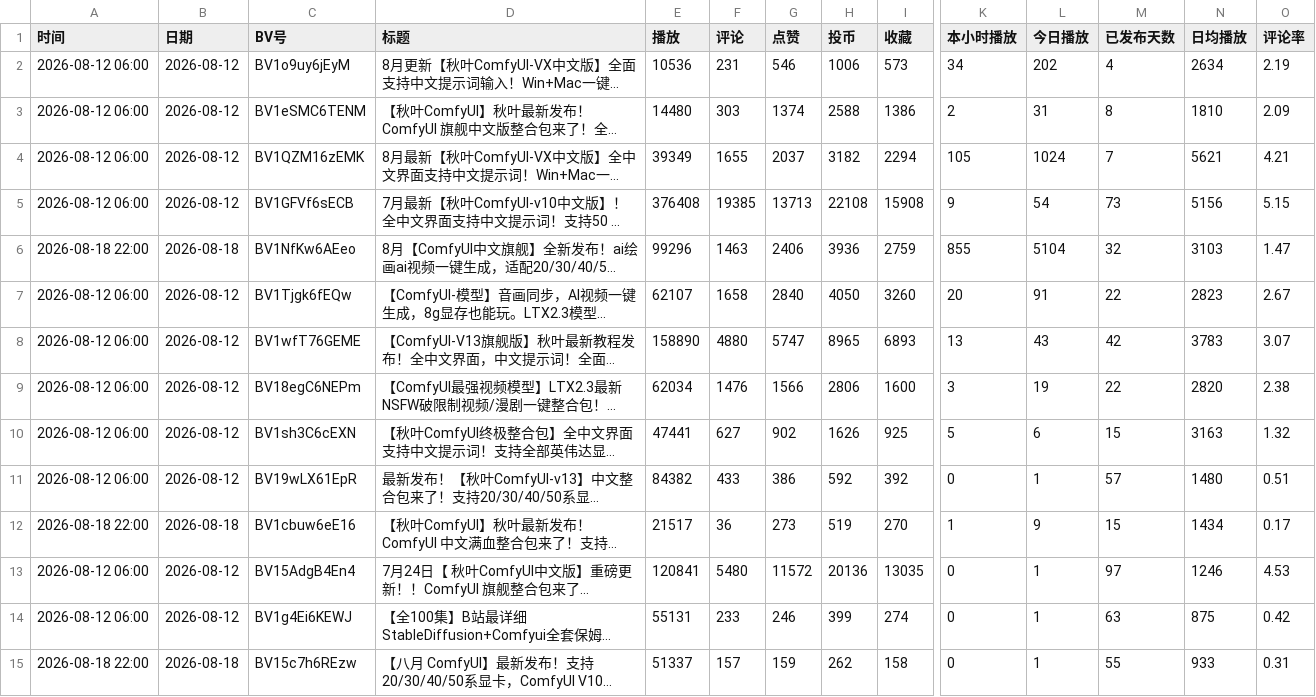
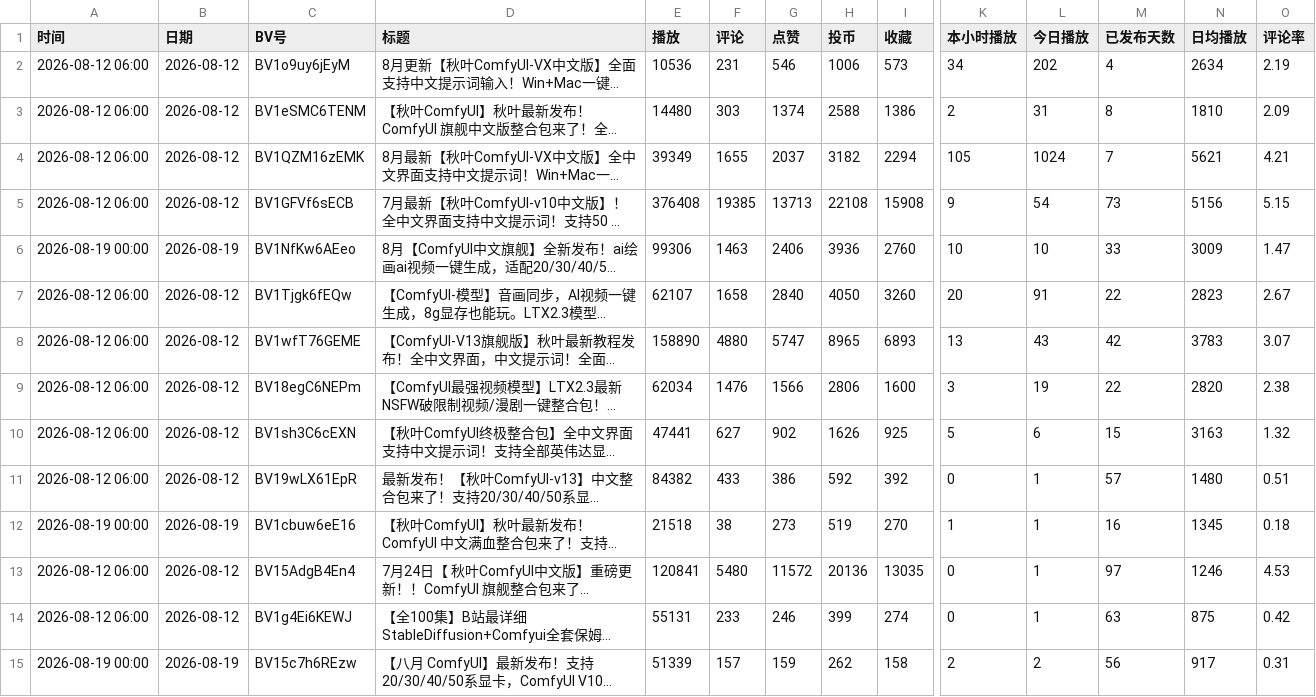
Before and after one commit to yinggege666666-alt/bilibili-tracker, a CSV file: report.csv, drawn as a sheet; only a part is shown, gaps mark what is left out; long unchanged cells end in …; the diff names each change by its address in the sheet, - before the commit and + after, or states it on an @@ line.

```diff
--- a/report.csv
+++ b/report.csv
-A6 (时间): 2026-08-18 22:00
+A6 (时间): 2026-08-19 00:00
-B6 (日期): 2026-08-18
+B6 (日期): 2026-08-19
-E6 (播放): 99296
+E6 (播放): 99306
-I6 (收藏): 2759
+I6 (收藏): 2760
-K6 (本小时播放): 855
+K6 (本小时播放): 10
-L6 (今日播放): 5104
+L6 (今日播放): 10
-M6 (已发布天数): 32
+M6 (已发布天数): 33
-N6 (日均播放): 3103
+N6 (日均播放): 3009
-A12 (时间): 2026-08-18 22:00
+A12 (时间): 2026-08-19 00:00
-B12 (日期): 2026-08-18
+B12 (日期): 2026-08-19
-E12 (播放): 21517
+E12 (播放): 21518
-F12 (评论): 36
+F12 (评论): 38
-L12 (今日播放): 9
+L12 (今日播放): 1
-M12 (已发布天数): 15
+M12 (已发布天数): 16
-N12 (日均播放): 1434
+N12 (日均播放): 1345
-O12 (评论率): 0.17
+O12 (评论率): 0.18
-A15 (时间): 2026-08-18 22:00
+A15 (时间): 2026-08-19 00:00
-B15 (日期): 2026-08-18
+B15 (日期): 2026-08-19
-E15 (播放): 51337
+E15 (播放): 51339
-K15 (本小时播放): 0
+K15 (本小时播放): 2
-L15 (今日播放): 1
+L15 (今日播放): 2
-M15 (已发布天数): 55
+M15 (已发布天数): 56
-N15 (日均播放): 933
+N15 (日均播放): 917
```
Also changed, not shown: snapshots.csv, 2 other files.
